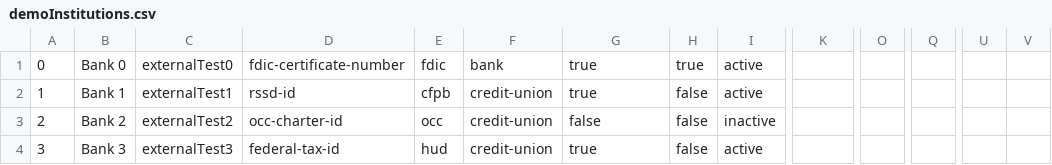
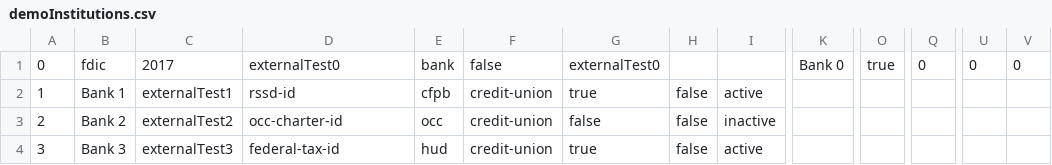
Before and after one commit to cfpb/hmda-platform, a CSV file: persistence/src/main/resources/demoInstitutions.csv, drawn as a sheet; only a part is shown, gaps mark what is left out; the diff covers the shown part only; the diff names each change by its address in the sheet, - before the commit and + after, or states it on an @@ line.

```diff
--- a/persistence/src/main/resources/demoInstitutions.csv
+++ b/persistence/src/main/resources/demoInstitutions.csv
-B1: Bank 0
+B1: fdic
-C1: externalTest0
+C1: 2017
-D1: fdic-certificate-number
+D1: externalTest0
-E1: fdic
+E1: bank
-F1: bank
+F1: false
-G1: true
+G1: externalTest0
-H1: true
+H1: (empty)
-I1: active
+I1: (empty)
-K1: (empty)
+K1: Bank 0
-O1: (empty)
+O1: true
-Q1: (empty)
+Q1: 0
-U1: (empty)
+U1: 0
-V1: (empty)
+V1: 0
```
Also changed, not shown: 1 edited cell elsewhere in this file, 1 other file.
